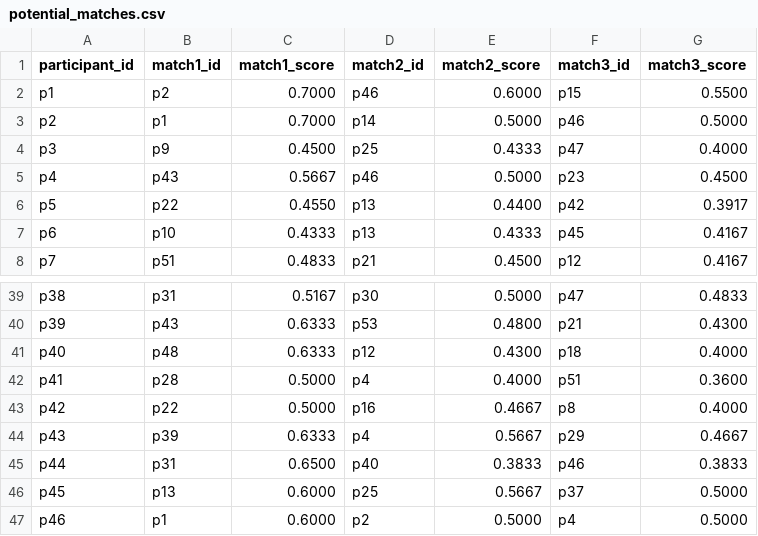
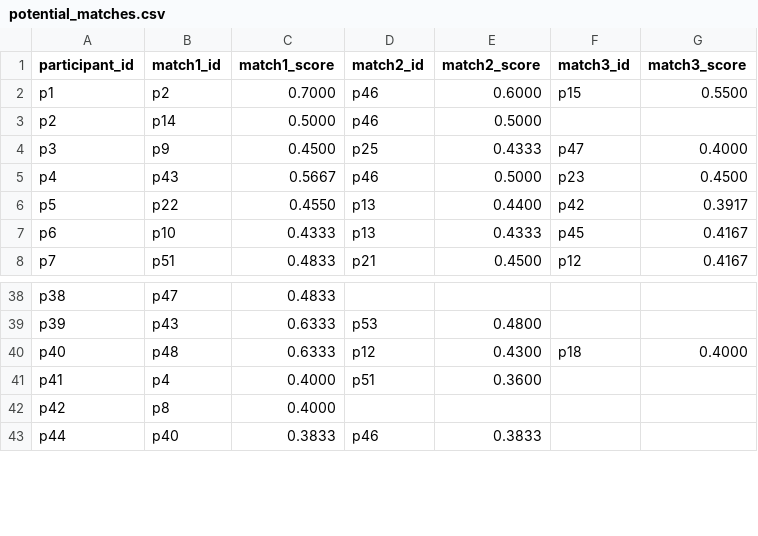
Before and after one commit to suxinkan/participant-matcher, a CSV file: data/potential_matches.csv, drawn as a sheet; only a part is shown, gaps mark what is left out; removed rows and columns are numbered as before the commit, all else as after; the diff covers the shown part only; the diff names each change by its address in the sheet, - before the commit and + after, or states it on an @@ line.

Commit message:
create ML training data from list of confirmed matches

```diff
--- a/data/potential_matches.csv
+++ b/data/potential_matches.csv
-B3 (match1_id): p1
+B3 (match1_id): p14
-C3 (match1_score): 0.7000
+C3 (match1_score): 0.5000
-D3 (match2_id): p14
+D3 (match2_id): p46
-F3 (match3_id): p46
+F3 (match3_id): (empty)
-G3 (match3_score): 0.5000
+G3 (match3_score): (empty)
-B38 (match1_id): p31
+B38 (match1_id): p47
-C38 (match1_score): 0.5167
+C38 (match1_score): 0.4833
-D38 (match2_id): p30
+D38 (match2_id): (empty)
-E38 (match2_score): 0.5000
+E38 (match2_score): (empty)
-F38 (match3_id): p47
+F38 (match3_id): (empty)
-G38 (match3_score): 0.4833
+G38 (match3_score): (empty)
-F39 (match3_id): p21
+F39 (match3_id): (empty)
-G39 (match3_score): 0.4300
+G39 (match3_score): (empty)
-B41 (match1_id): p28
+B41 (match1_id): p4
-C41:C42 (match1_score): 0.5000
+C41:C42 (match1_score): 0.4000
-D41 (match2_id): p4
+D41 (match2_id): p51
-E41 (match2_score): 0.4000
+E41 (match2_score): 0.3600
-F41 (match3_id): p51
+F41 (match3_id): (empty)
-G41 (match3_score): 0.3600
+G41 (match3_score): (empty)
-B42 (match1_id): p22
+B42 (match1_id): p8
-D42 (match2_id): p16
+D42 (match2_id): (empty)
-E42 (match2_score): 0.4667
+E42 (match2_score): (empty)
-F42 (match3_id): p8
+F42 (match3_id): (empty)
-G42 (match3_score): 0.4000
+G42 (match3_score): (empty)
-row 44: p43 | p39 | 0.6333 | p4 | 0.5667 | p29 | 0.4667
-B43 (match1_id): p31
+B43 (match1_id): p40
-C43 (match1_score): 0.6500
+C43 (match1_score): 0.3833
-D43 (match2_id): p40
+D43 (match2_id): p46
-F43 (match3_id): p46
+F43 (match3_id): (empty)
-G43 (match3_score): 0.3833
+G43 (match3_score): (empty)
-row 46: p45 | p13 | 0.6000 | p25 | 0.5667 | p37 | 0.5000
-row 47: p46 | p1 | 0.6000 | p2 | 0.5000 | p4 | 0.5000
```
Also changed, not shown: 3 removed rows and 111 edited cells elsewhere in this file, data/confirmed_matches.csv, 3 other files.
